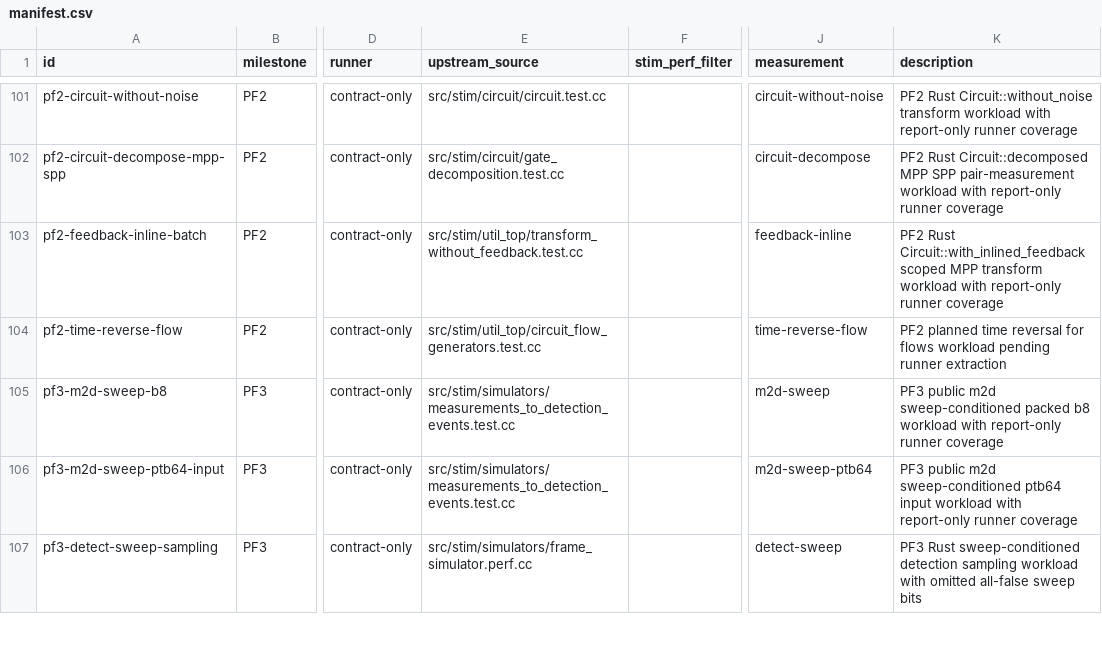
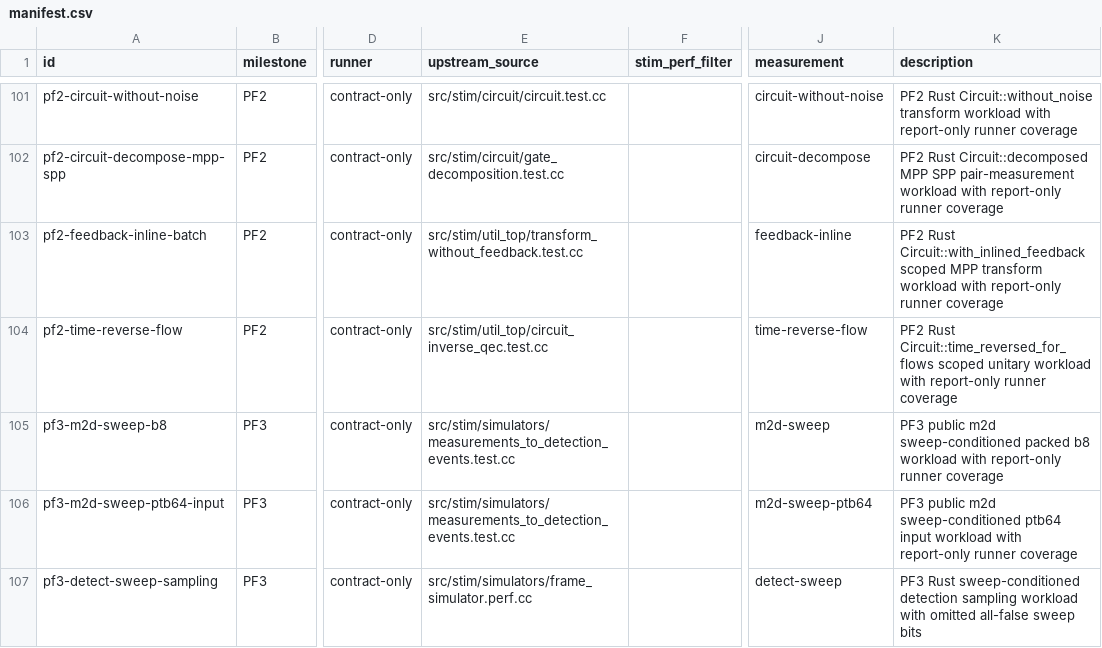
Before and after one commit to ifsheldon/Stab, a CSV file: benchmarks/manifest.csv, drawn as a sheet; only a part is shown, gaps mark what is left out; the diff names each change by its address in the sheet, - before the commit and + after, or states it on an @@ line.

Commit message:
feat(core): add scoped flow time reversal
Expose a Rust Circuit::time_reversed_for_flows subset for unitary circuits. The implementation validates Pauli-only flows with bounded tableau checks or folded sparse validation for supported large repeats, then returns the current QEC inverse plus swapped flow endpoints.

Add source-owned PF2 oracle and benchmark metadata, refresh progress reports, and keep measurement-rich QEC flow rewrites documented as follow-up work.

```diff
--- a/benchmarks/manifest.csv
+++ b/benchmarks/manifest.csv
-E104 (upstream_source): src/stim/util_top/circuit_flow_generators.test.cc
+E104 (upstream_source): src/stim/util_top/circuit_inverse_qec.test.cc
-K104 (description): PF2 planned time reversal for flows workload pending runner extraction
+K104 (description): PF2 Rust Circuit::time_reversed_for_flows scoped unitary workload with report-only runner coverage
```
Also changed, not shown: 17 other files.
